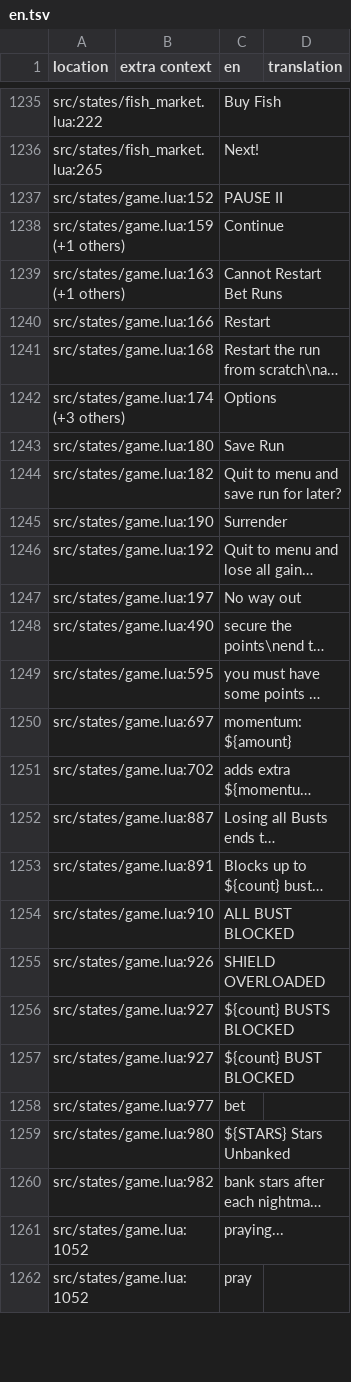
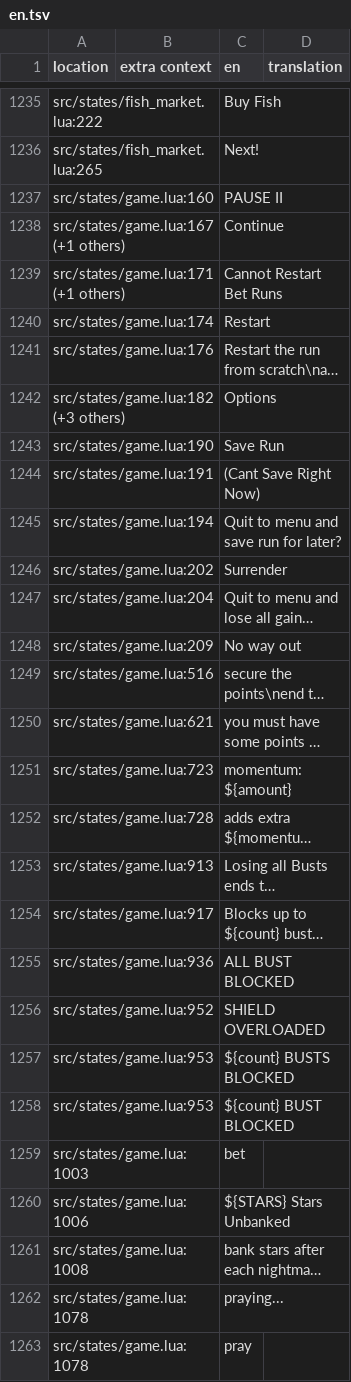
Before and after one commit to 1bardesign/dhne-translation, a TSV file: en.tsv, drawn as a sheet; only a part is shown, gaps mark what is left out; long unchanged cells end in …; addresses are those after the commit; the diff covers the shown part only; the diff names each change by its address in the sheet, - before the commit and + after, or states it on an @@ line.

```diff
--- a/en.tsv
+++ b/en.tsv
-A1237 (location): src/states/game.lua:152
+A1237 (location): src/states/game.lua:160
-A1238 (location): src/states/game.lua:159 (+1 others)
+A1238 (location): src/states/game.lua:167 (+1 others)
-A1239 (location): src/states/game.lua:163 (+1 others)
+A1239 (location): src/states/game.lua:171 (+1 others)
-A1240 (location): src/states/game.lua:166
+A1240 (location): src/states/game.lua:174
-A1241 (location): src/states/game.lua:168
+A1241 (location): src/states/game.lua:176
-A1242 (location): src/states/game.lua:174 (+3 others)
+A1242 (location): src/states/game.lua:182 (+3 others)
-A1243 (location): src/states/game.lua:180
+A1243 (location): src/states/game.lua:190
+row 1244: src/states/game.lua:191 |  | (Cant Save Right Now)
-A1245 (location): src/states/game.lua:182
+A1245 (location): src/states/game.lua:194
-A1246 (location): src/states/game.lua:190
+A1246 (location): src/states/game.lua:202
-A1247 (location): src/states/game.lua:192
+A1247 (location): src/states/game.lua:204
-A1248 (location): src/states/game.lua:197
+A1248 (location): src/states/game.lua:209
-A1249 (location): src/states/game.lua:490
+A1249 (location): src/states/game.lua:516
-A1250 (location): src/states/game.lua:595
+A1250 (location): src/states/game.lua:621
-A1251 (location): src/states/game.lua:697
+A1251 (location): src/states/game.lua:723
-A1252 (location): src/states/game.lua:702
+A1252 (location): src/states/game.lua:728
-A1253 (location): src/states/game.lua:887
+A1253 (location): src/states/game.lua:913
-A1254 (location): src/states/game.lua:891
+A1254 (location): src/states/game.lua:917
-A1255 (location): src/states/game.lua:910
+A1255 (location): src/states/game.lua:936
-A1256 (location): src/states/game.lua:926
+A1256 (location): src/states/game.lua:952
-A1257:A1258 (location): src/states/game.lua:927
+A1257:A1258 (location): src/states/game.lua:953
-A1259 (location): src/states/game.lua:977
+A1259 (location): src/states/game.lua:1003
-A1260 (location): src/states/game.lua:980
+A1260 (location): src/states/game.lua:1006
-A1261 (location): src/states/game.lua:982
+A1261 (location): src/states/game.lua:1008
-A1262:A1263 (location): src/states/game.lua:1052
+A1262:A1263 (location): src/states/game.lua:1078
```
Also changed, not shown: 63 edited cells elsewhere in this file, pl.tsv, reps.tsv, 2 other files.
